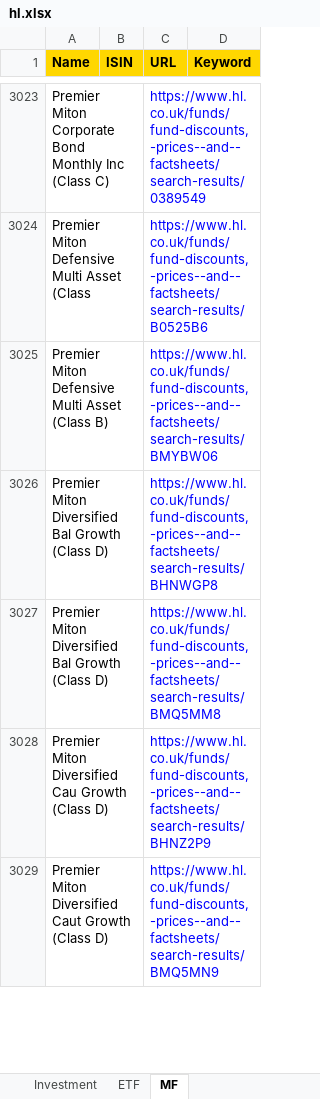
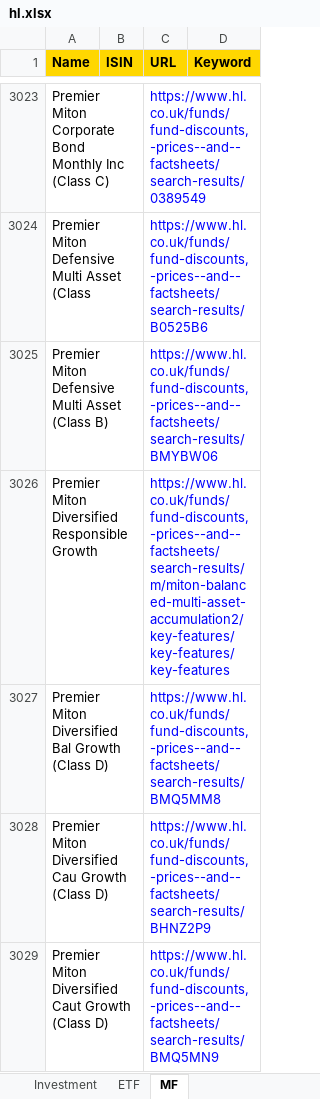
Before and after one commit to amineautomation2/concurrent, an Excel workbook: spreadsheet/hl.xlsx, sheet MF, drawn as a sheet; only a part is shown, gaps mark what is left out; values as stored, in another font and other column widths than the file's, no borders; the diff covers the shown part only; the diff names each change by its address in the sheet, - before the commit and + after, or states it on an @@ line.

```diff
--- a/spreadsheet/hl.xlsx (sheet MF)
+++ b/spreadsheet/hl.xlsx (sheet MF)
-A3026 (Name): Premier Miton Diversified Bal Growth (Class D)
+A3026 (Name): Premier Miton Diversified Responsible Growth
-C3026 (URL): https://www.hl.co.uk/funds/fund-discounts,-prices--and--factsheets/search-results/BHNWGP8
+C3026 (URL): https://www.hl.co.uk/funds/fund-discounts,-prices--and--factsheets/search-results/m/miton-balanced-multi-asset-accumulation2/key-features/key-features/key-features
```
Also changed, not shown: 3 added rows, 3 removed rows and 12 edited cells elsewhere in this sheet, 20 other files.
